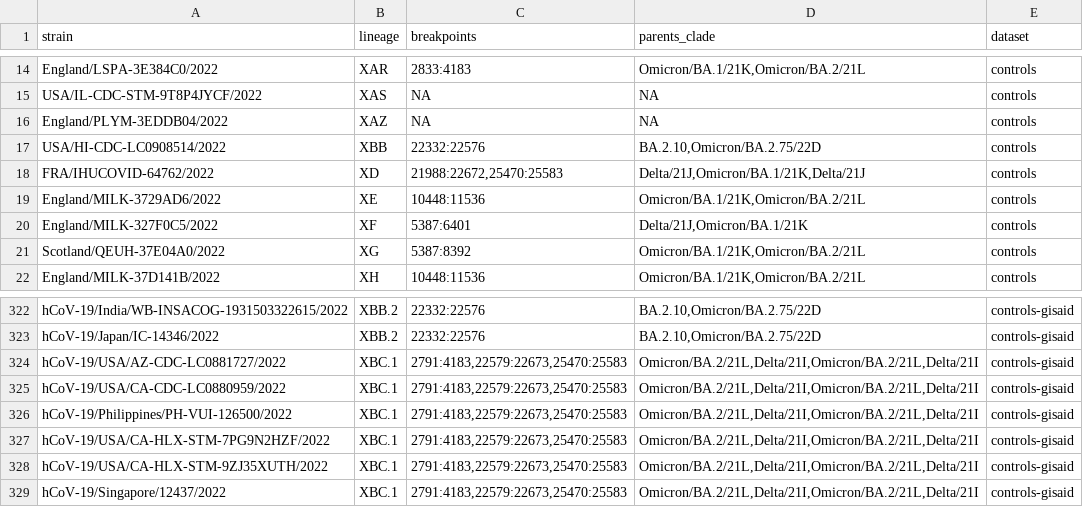
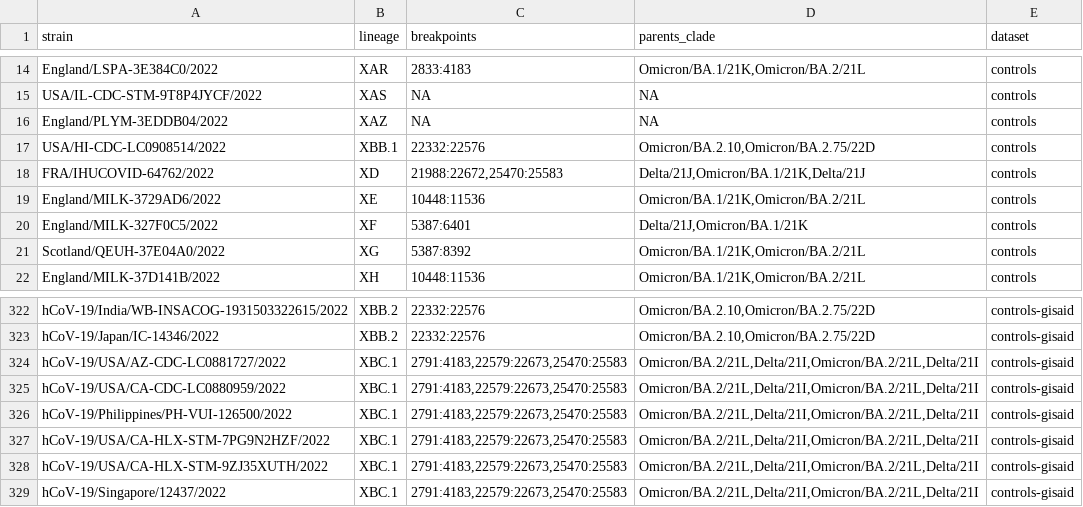
Before and after one commit to ktmeaton/ncov-recombinant, a TSV file: defaults/validation.tsv, drawn as a sheet; only a part is shown, gaps mark what is left out; the diff covers the shown part only; the diff names each change by its address in the sheet, - before the commit and + after, or states it on an @@ line.

```diff
--- a/defaults/validation.tsv
+++ b/defaults/validation.tsv
-B17 (lineage): XBB
+B17 (lineage): XBB.1
-D17 (parents_clade): BA.2.10,Omicron/BA.2.75/22D
+D17 (parents_clade): Omicron/BA.2.10,Omicron/BA.2.75/22D
-D322:D323 (parents_clade): BA.2.10,Omicron/BA.2.75/22D
+D322:D323 (parents_clade): Omicron/BA.2.10,Omicron/BA.2.75/22D
```
Also changed, not shown: 27 edited cells elsewhere in this file.
